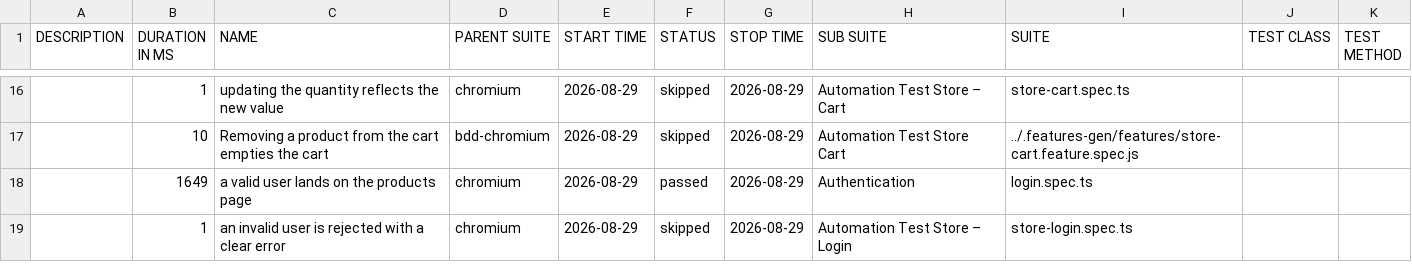
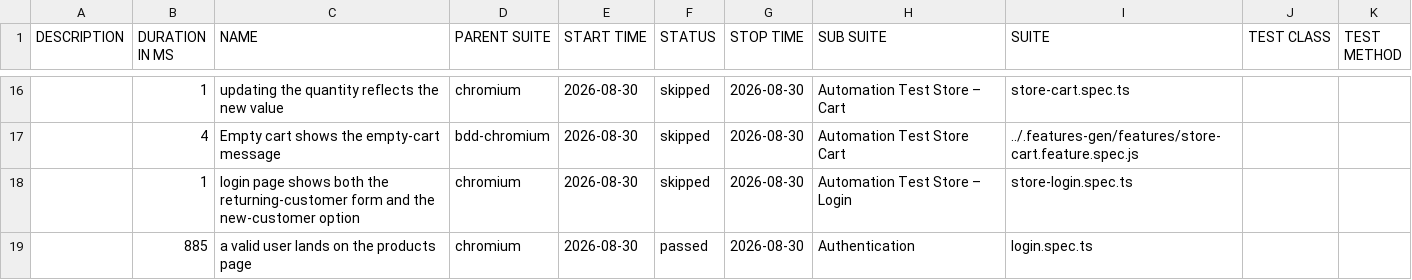
Before and after one commit to Cacheater/playwright-e2e-framework, a CSV file: data/suites.csv, drawn as a sheet; only a part is shown, gaps mark what is left out; the diff covers the shown part only.

```diff
--- a/data/suites.csv
+++ b/data/suites.csv
@@ -16,4 +16,4 @@
-"","1","updating the quantity reflects the new value","chromium","2026-08-29","skipped","2026-08-29","Automation Test Store – Cart","store-cart.spec.ts","",""
-"","10","Removing a product from the cart empties the cart","bdd-chromium","2026-08-29","skipped","2026-08-29","Automation Test Store Cart","../.features-gen/features/store-cart.feature.spec.js","",""
-"","1649","a valid user lands on the products page","chromium","2026-08-29","passed","2026-08-29","Authentication","login.spec.ts","",""
-"","1","an invalid user is rejected with a clear error","chromium","2026-08-29","skipped","2026-08-29","Automation Test Store – Login","store-login.spec.ts","",""
+"","1","updating the quantity reflects the new value","chromium","2026-08-30","skipped","2026-08-30","Automation Test Store – Cart","store-cart.spec.ts","",""
+"","4","Empty cart shows the empty-cart message","bdd-chromium","2026-08-30","skipped","2026-08-30","Automation Test Store Cart","../.features-gen/features/store-cart.feature.spec.js","",""
+"","1","login page shows both the returning-customer form and the new-customer option","chromium","2026-08-30","skipped","2026-08-30","Automation Test Store – Login","store-login.spec.ts","",""
+"","885","a valid user lands on the products page","chromium","2026-08-30","passed","2026-08-30","Authentication","login.spec.ts","",""
```
Also changed, not shown: 5 added rows, 5 removed rows and 29 edited cells elsewhere in this file, 50 other files.
